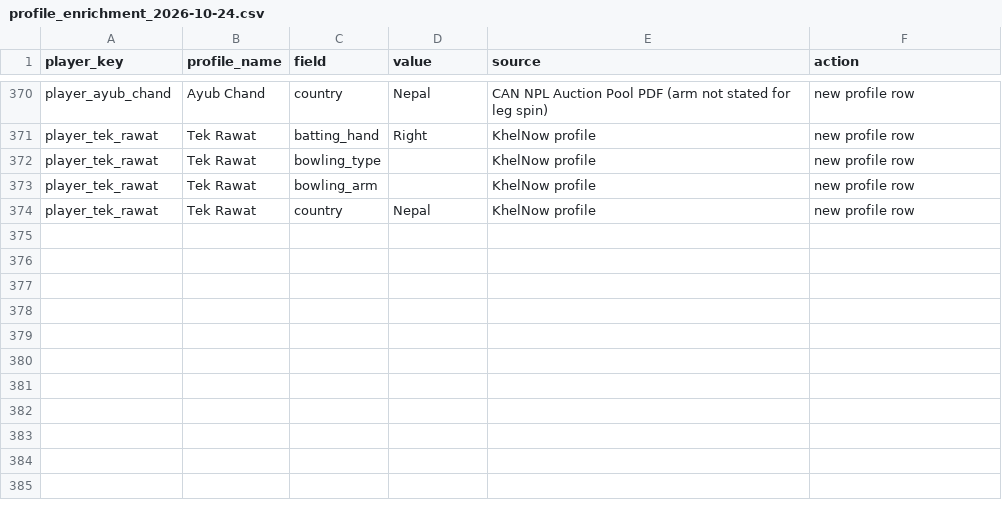
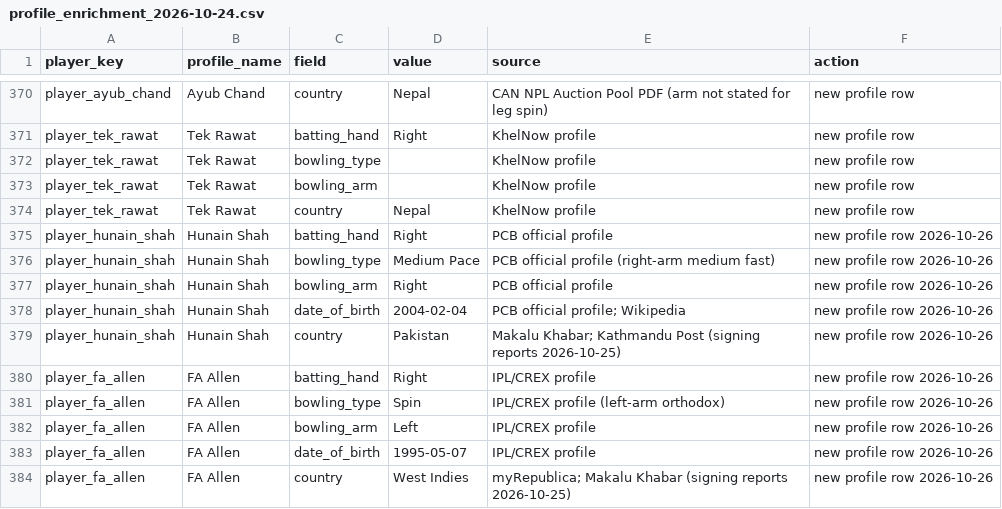
Before and after one commit to Dikshant-Neupane/CricNepal, a CSV file: data/player_profiles/profile_enrichment_2026-10-24.csv, drawn as a sheet; only a part is shown, gaps mark what is left out.

Commit message:
fix: restore Hunain Shah and Fabian Allen profile fields at the enriched source, and guard locked prediction lines against bare regeneration drift

```diff
--- a/data/player_profiles/profile_enrichment_2026-10-24.csv
+++ b/data/player_profiles/profile_enrichment_2026-10-24.csv
@@ -374 +374,11 @@ player_tek_rawat,Tek Rawat,bowling_arm,,KhelNow profile,new profile row
 player_tek_rawat,Tek Rawat,country,Nepal,KhelNow profile,new profile row
+player_hunain_shah,Hunain Shah,batting_hand,Right,PCB official profile,new profile row 2026-10-26
+player_hunain_shah,Hunain Shah,bowling_type,Medium Pace,PCB official profile (right-arm medium fast),new profile row 2026-10-26
+player_hunain_shah,Hunain Shah,bowling_arm,Right,PCB official profile,new profile row 2026-10-26
+player_hunain_shah,Hunain Shah,date_of_birth,2004-02-04,PCB official profile; Wikipedia,new profile row 2026-10-26
+player_hunain_shah,Hunain Shah,country,Pakistan,Makalu Khabar; Kathmandu Post (signing reports 2026-10-25),new profile row 2026-10-26
+player_fa_allen,FA Allen,batting_hand,Right,IPL/CREX profile,new profile row 2026-10-26
+player_fa_allen,FA Allen,bowling_type,Spin,IPL/CREX profile (left-arm orthodox),new profile row 2026-10-26
+player_fa_allen,FA Allen,bowling_arm,Left,IPL/CREX profile,new profile row 2026-10-26
+player_fa_allen,FA Allen,date_of_birth,1995-05-07,IPL/CREX profile,new profile row 2026-10-26
+player_fa_allen,FA Allen,country,West Indies,myRepublica; Makalu Khabar (signing reports 2026-10-25),new profile row 2026-10-26
```
Also changed, not shown: data/player_profiles/enriched_players_20260521.csv, data/predictions/player_master.csv, 2 other files.
